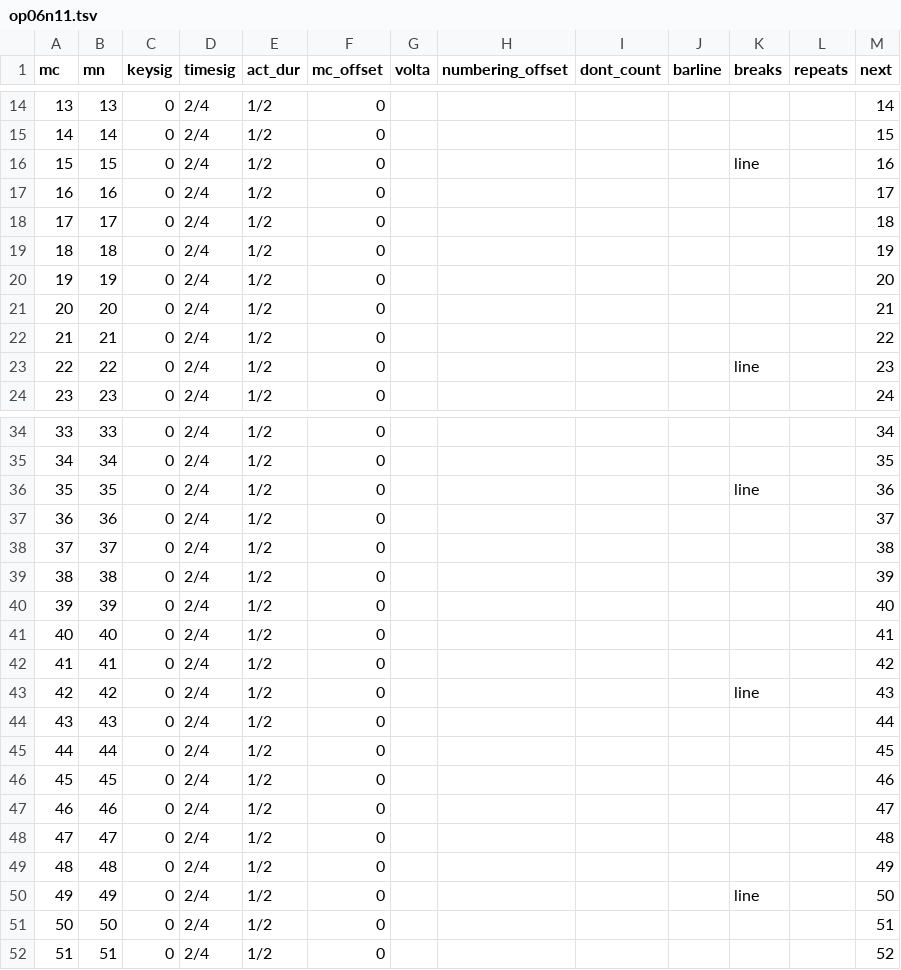
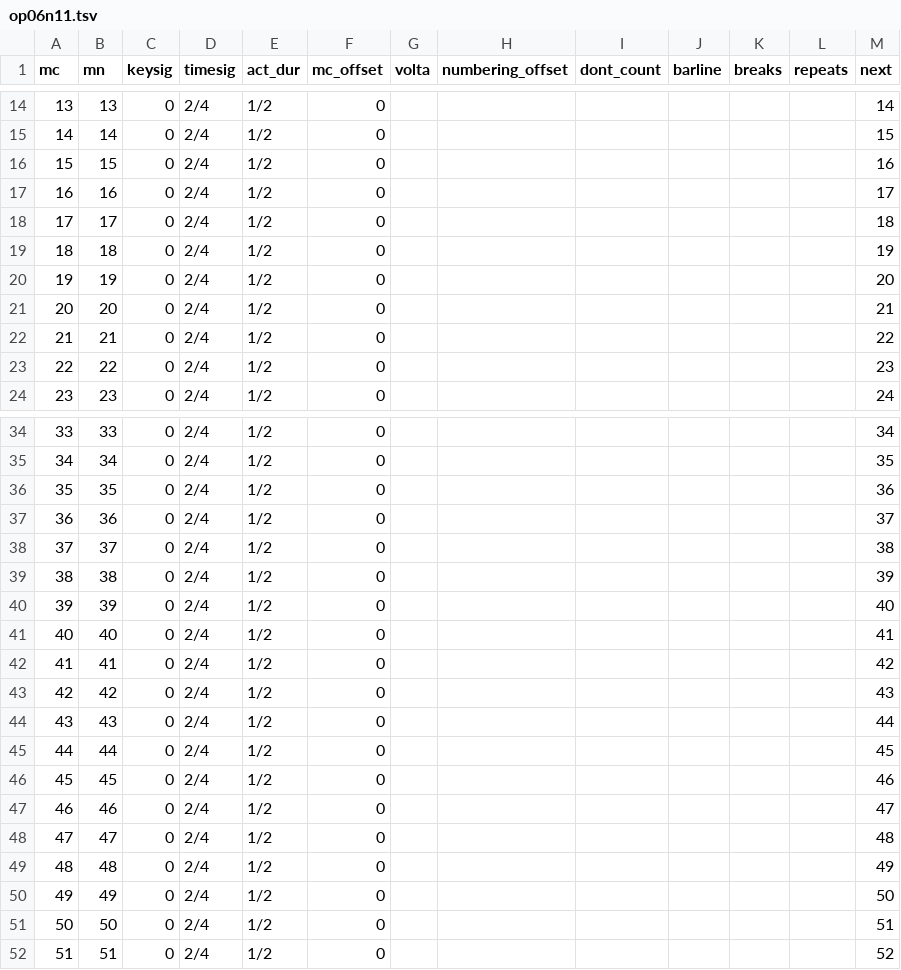
Before and after one commit to DCMLab/bartok_bagatelles, a TSV file: measures/op06n11.tsv, drawn as a sheet; only a part is shown, gaps mark what is left out; the diff covers the shown part only.

```diff
--- a/measures/op06n11.tsv
+++ b/measures/op06n11.tsv
@@ -15,3 +15,3 @@ mc	mn	keysig	timesig	act_dur	mc_offset	volta	numbering_offset	dont_count	barline
 14	14	0	2/4	1/2	0							15
-15	15	0	2/4	1/2	0					line		16
+15	15	0	2/4	1/2	0							16
 16	16	0	2/4	1/2	0							17
@@ -22,3 +22,3 @@ mc	mn	keysig	timesig	act_dur	mc_offset	volta	numbering_offset	dont_count	barline
 21	21	0	2/4	1/2	0							22
-22	22	0	2/4	1/2	0					line		23
+22	22	0	2/4	1/2	0							23
 23	23	0	2/4	1/2	0							24
@@ -35,3 +35,3 @@ mc	mn	keysig	timesig	act_dur	mc_offset	volta	numbering_offset	dont_count	barline
 34	34	0	2/4	1/2	0							35
-35	35	0	2/4	1/2	0					line		36
+35	35	0	2/4	1/2	0							36
 36	36	0	2/4	1/2	0							37
@@ -42,3 +42,3 @@ mc	mn	keysig	timesig	act_dur	mc_offset	volta	numbering_offset	dont_count	barline
 41	41	0	2/4	1/2	0							42
-42	42	0	2/4	1/2	0					line		43
+42	42	0	2/4	1/2	0							43
 43	43	0	2/4	1/2	0							44
@@ -49,3 +49,3 @@ mc	mn	keysig	timesig	act_dur	mc_offset	volta	numbering_offset	dont_count	barline
 48	48	0	2/4	1/2	0							49
-49	49	0	2/4	1/2	0					line		50
+49	49	0	2/4	1/2	0							50
 50	50	0	2/4	1/2	0							51
```
Also changed, not shown: 3 edited cells elsewhere in this file, metadata.tsv, notes/op06n11.tsv, 2 other files.
